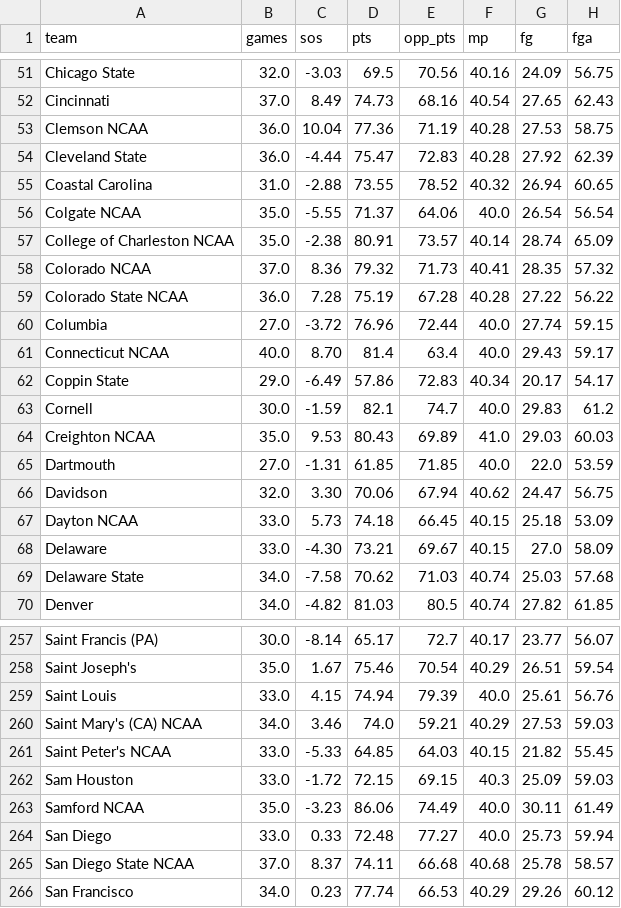
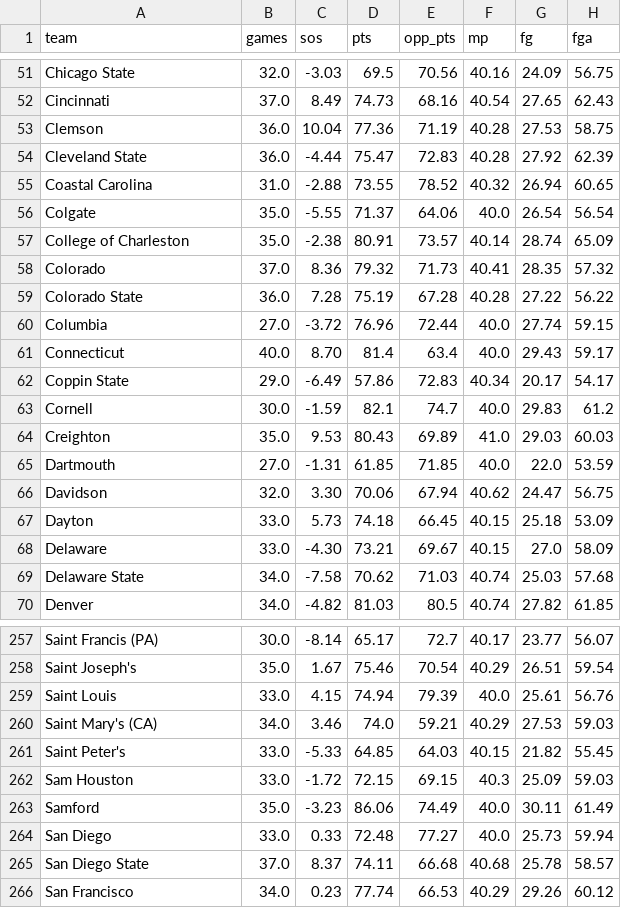
Before and after one commit to sarahbethea/ncaa-basketball-predictor, a CSV file: teams.csv, drawn as a sheet; only a part is shown, gaps mark what is left out; the diff covers the shown part only; the diff names each change by its address in the sheet, - before the commit and + after, or states it on an @@ line.

Commit message:
Update scraper.py to remove " NCAA" from team names where it was appended in Sports Reference table

```diff
--- a/teams.csv
+++ b/teams.csv
-A53 (team): Clemson NCAA
+A53 (team): Clemson
-A56 (team): Colgate NCAA
+A56 (team): Colgate
-A57 (team): College of Charleston NCAA
+A57 (team): College of Charleston
-A58 (team): Colorado NCAA
+A58 (team): Colorado
-A59 (team): Colorado State NCAA
+A59 (team): Colorado State
-A61 (team): Connecticut NCAA
+A61 (team): Connecticut
-A64 (team): Creighton NCAA
+A64 (team): Creighton
-A67 (team): Dayton NCAA
+A67 (team): Dayton
-A260 (team): Saint Mary's (CA) NCAA
+A260 (team): Saint Mary's (CA)
-A261 (team): Saint Peter's NCAA
+A261 (team): Saint Peter's
-A263 (team): Samford NCAA
+A263 (team): Samford
-A265 (team): San Diego State NCAA
+A265 (team): San Diego State
```
Also changed, not shown: 56 edited cells elsewhere in this file, 3 other files.
